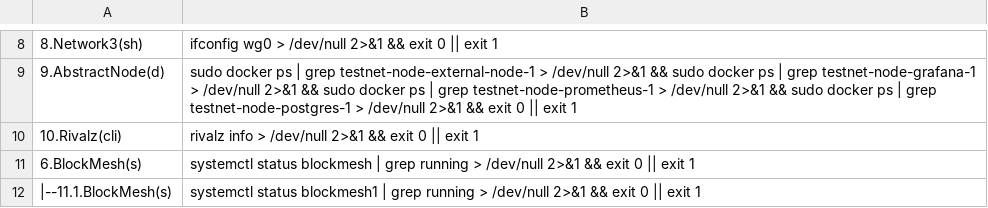
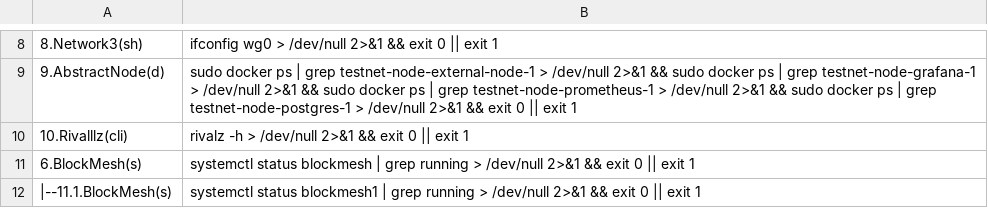
Before and after one commit to repchinskiy/cryptologo, a CSV file: check_commands.csv, drawn as a sheet; only a part is shown, gaps mark what is left out.

Commit message:
Update check_commands.csv

```diff
--- a/check_commands.csv
+++ b/check_commands.csv
@@ -9,3 +9,3 @@
 9.AbstractNode(d);sudo docker ps | grep testnet-node-external-node-1 > /dev/null 2>&1 && sudo docker ps | grep testnet-node-grafana-1 > /dev/null 2>&1 && sudo docker ps | grep testnet-node-prometheus-1 > /dev/null 2>&1 && sudo docker ps | grep testnet-node-postgres-1 > /dev/null 2>&1 && exit 0 || exit 1
-10.Rivalz(cli);rivalz info > /dev/null 2>&1 && exit 0 || exit 1
+10.Rivalllz(cli);rivalz -h > /dev/null 2>&1 && exit 0 || exit 1
 6.BlockMesh(s);systemctl status blockmesh | grep running > /dev/null 2>&1 && exit 0 || exit 1
```
